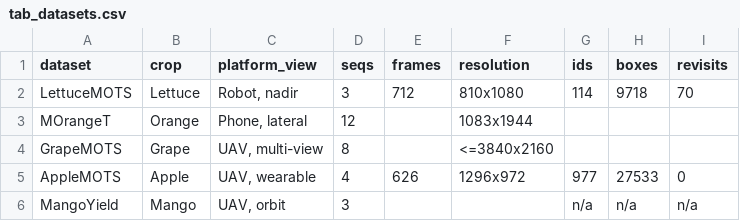
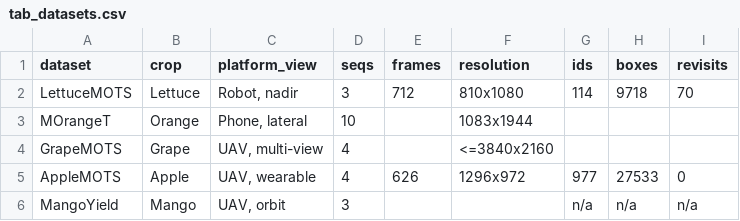
Before and after one commit to shinobi-wolf/MapSORT, a CSV file: docs/precision-ag-paper/results/tab_datasets.csv, drawn as a sheet.

```diff
--- a/docs/precision-ag-paper/results/tab_datasets.csv
+++ b/docs/precision-ag-paper/results/tab_datasets.csv
@@ -2,4 +2,4 @@ dataset,crop,platform_view,seqs,frames,resolution,ids,boxes,revisits
 LettuceMOTS,Lettuce,"Robot, nadir",3,712,810x1080,114,9718,70
-MOrangeT,Orange,"Phone, lateral",12,,1083x1944,,,
-GrapeMOTS,Grape,"UAV, multi-view",8,,<=3840x2160,,,
+MOrangeT,Orange,"Phone, lateral",10,,1083x1944,,,
+GrapeMOTS,Grape,"UAV, multi-view",4,,<=3840x2160,,,
 AppleMOTS,Apple,"UAV, wearable",4,626,1296x972,977,27533,0
```
Also changed, not shown: docs/precision-ag-paper/results/tab_seqstats.csv, 7 other files.
